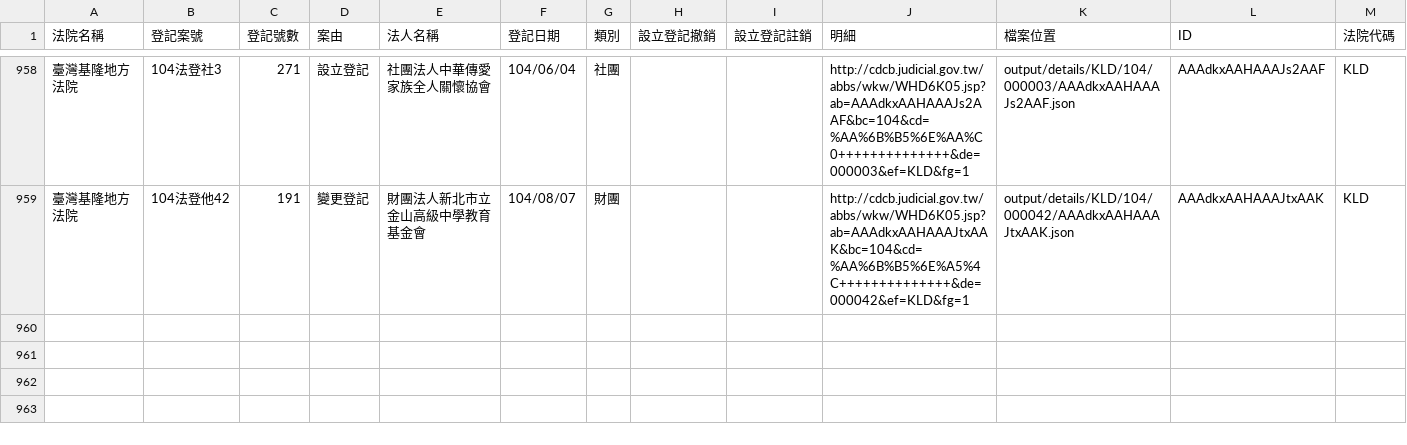
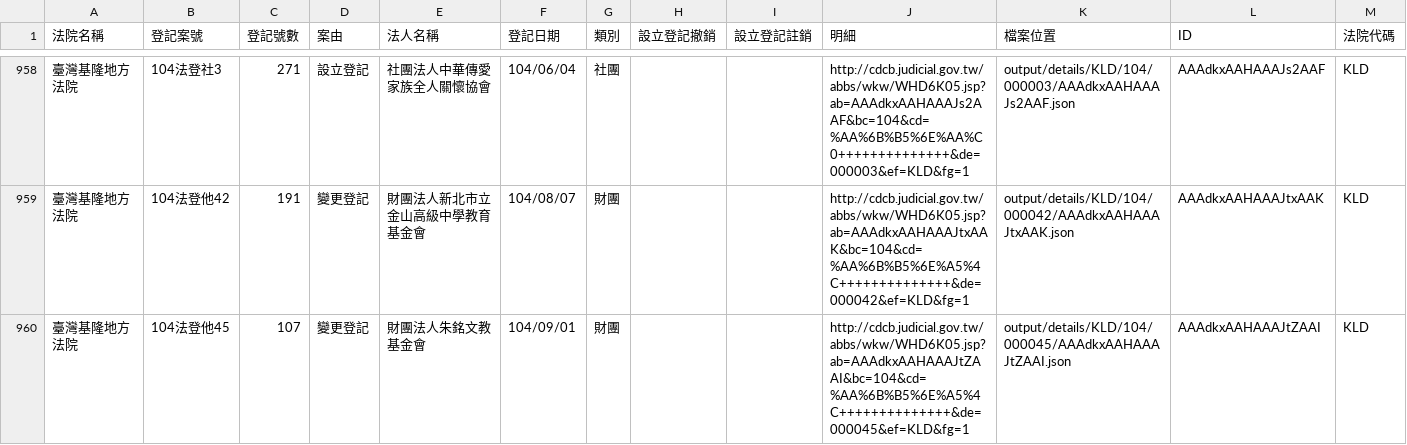
Before and after one commit to taichunmin/foundationtw, a CSV file: output/lists/KLD.csv, drawn as a sheet; only a part is shown, gaps mark what is left out; the diff names each change by its address in the sheet, - before the commit and + after, or states it on an @@ line.

```diff
--- a/output/lists/KLD.csv
+++ b/output/lists/KLD.csv
+row 960: 臺灣基隆地方法院 | 104法登他45 | 107 | 變更登記 | 財團法人朱銘文教基金會 | 104/09/01 | 財團 |  |  | http://cdcb.judicial.gov.tw/abbs/wkw/WHD6K05.jsp?ab=AAAdkxAAHAAAJtZAAI&bc=104&cd=%AA%6B%B5%6E%A5%4C++++++++++++++&de=000045&ef=KLD&fg=1 | output/details/KLD/104/000045/AAAdkxAAHAAAJtZAAI.json | AAAdkxAAHAAAJtZAAI | KLD
```
Also changed, not shown: output/lists/PTD.csv, 14 other files.
